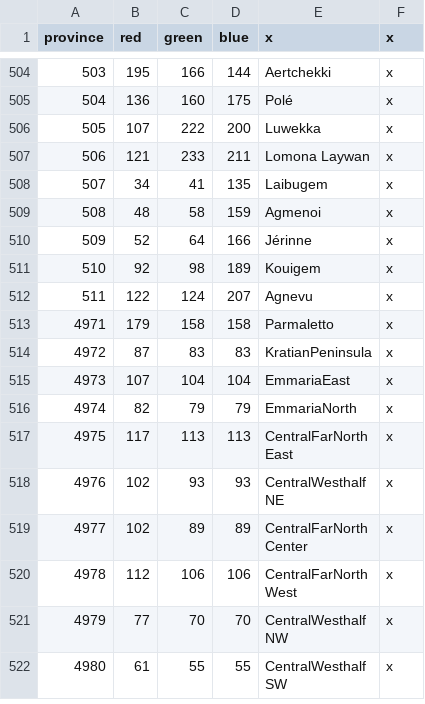
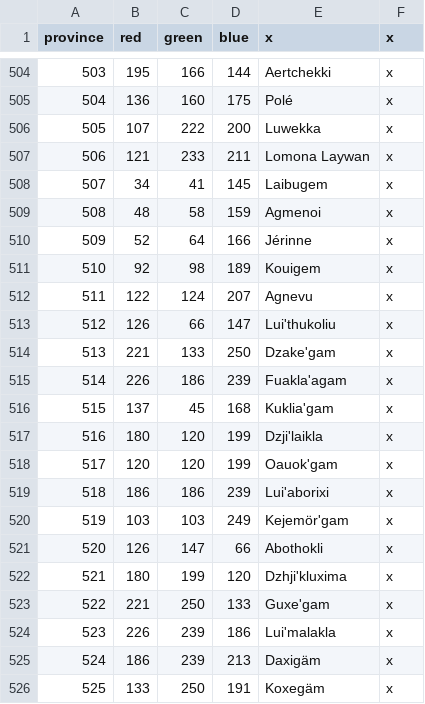
Before and after one commit to Jabberdrake/galitas, a CSV file: map/definition.csv, drawn as a sheet; only a part is shown, gaps mark what is left out; the shorter side is filled out with more unchanged rows; the diff covers the shown part only.

Commit message:
added some provinces to kktba

```diff
--- a/map/definition.csv
+++ b/map/definition.csv
@@ -507,3 +507,3 @@ province;red;green;blue;x;x
 506;121;233;211;Lomona Laywan;x
-507;34;41;135;Laibugem;x
+507;34;41;145;Laibugem;x
 508;48;58;159;Agmenoi;x
@@ -512 +512,15 @@ province;red;green;blue;x;x
 511;122;124;207;Agnevu;x
+512;126;66;147;Lui'thukoliu;x
+513;221;133;250;Dzake'gam;x
+514;226;186;239;Fuakla'agam;x
+515;137;45;168;Kuklia'gam;x
+516;180;120;199;Dzji'laikla;x
+517;120;120;199;Oauok'gam;x
+518;186;186;239;Lui'aborixi;x
+519;103;103;249;Kejemör'gam;x
+520;126;147;66;Abothokli;x
+521;180;199;120;Dzhji'kluxima;x
+522;221;250;133;Guxe'gam;x
+523;226;239;186;Lui'malakla;x
+524;186;239;213;Daxigäm;x
+525;133;250;191;Koxegäm;x
```
Also changed, not shown: 12 added rows elsewhere in this file, 33 other files.
